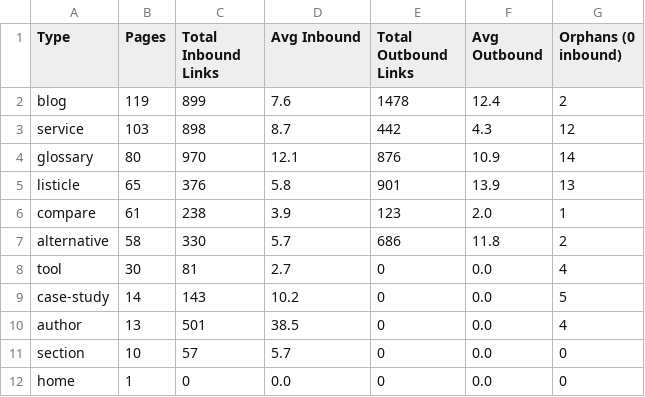
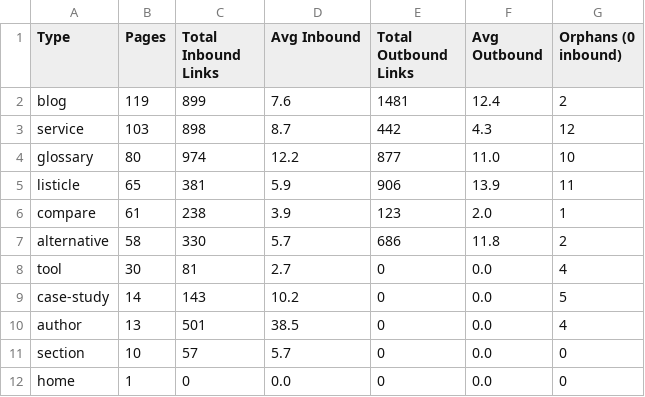
Before and after one commit to OmarSheriffPipeRocket/PipeRocket-Digital-Hugo, a CSV file: audit/interlink_full_report_summary.csv, drawn as a sheet.

```diff
--- a/audit/interlink_full_report_summary.csv
+++ b/audit/interlink_full_report_summary.csv
@@ -1,6 +1,6 @@
 Type,Pages,Total Inbound Links,Avg Inbound,Total Outbound Links,Avg Outbound,Orphans (0 inbound)
-blog,119,899,7.6,1478,12.4,2
+blog,119,899,7.6,1481,12.4,2
 service,103,898,8.7,442,4.3,12
-glossary,80,970,12.1,876,10.9,14
-listicle,65,376,5.8,901,13.9,13
+glossary,80,974,12.2,877,11.0,10
+listicle,65,381,5.9,906,13.9,11
 compare,61,238,3.9,123,2.0,1
```
Also changed, not shown: audit/interlink_full_report_by_page.csv, audit/orphan_root_cause.csv, 10 other files.
